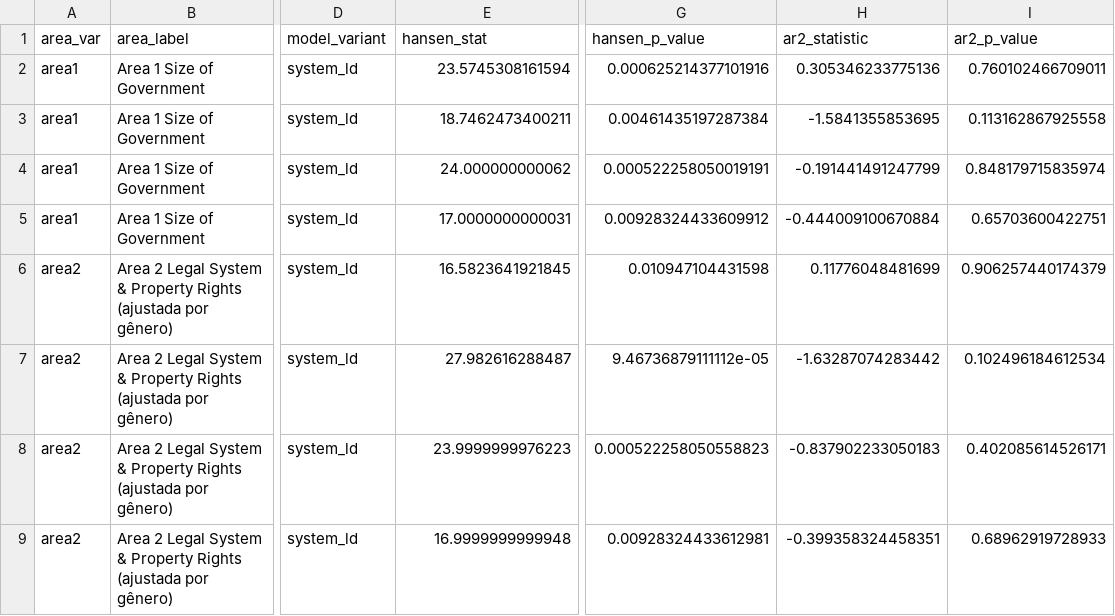
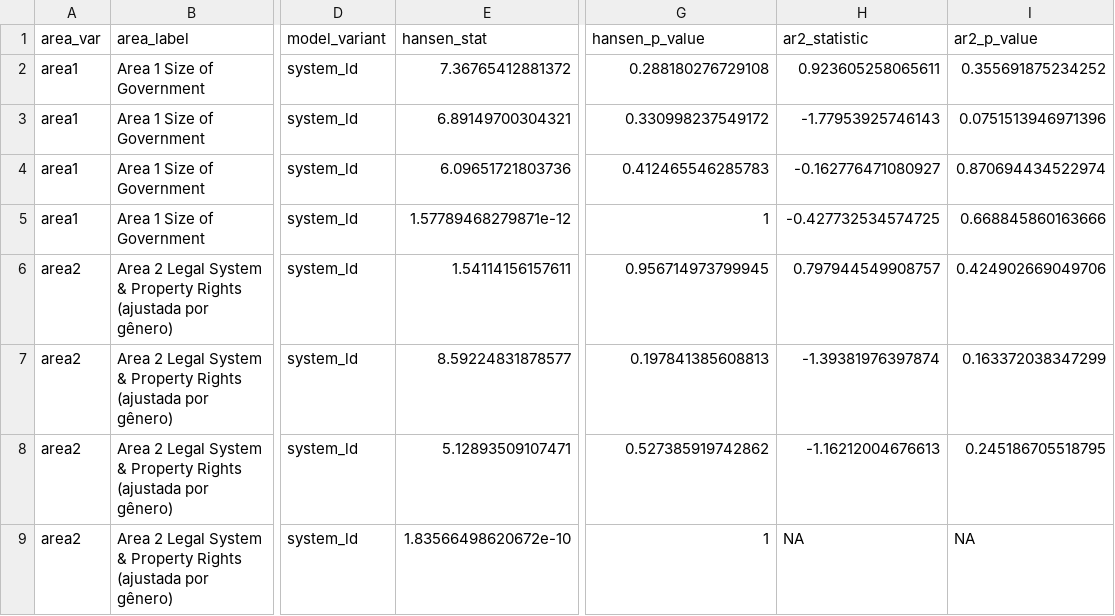
Before and after one commit to eltonjmarinho/artigo_macro_modelo-main, a CSV file: reports/gmm_system_models_income_areas_tests.csv, drawn as a sheet; only a part is shown, gaps mark what is left out; the diff covers the shown part only; the diff names each change by its address in the sheet, - before the commit and + after, or states it on an @@ line.

```diff
--- a/reports/gmm_system_models_income_areas_tests.csv
+++ b/reports/gmm_system_models_income_areas_tests.csv
-E2 (hansen_stat): 23.5745308161594
+E2 (hansen_stat): 7.36765412881372
-G2 (hansen_p_value): 0.000625214377101916
+G2 (hansen_p_value): 0.288180276729108
-H2 (ar2_statistic): 0.305346233775136
+H2 (ar2_statistic): 0.923605258065611
-I2 (ar2_p_value): 0.760102466709011
+I2 (ar2_p_value): 0.355691875234252
-E3 (hansen_stat): 18.7462473400211
+E3 (hansen_stat): 6.89149700304321
-G3 (hansen_p_value): 0.00461435197287384
+G3 (hansen_p_value): 0.330998237549172
-H3 (ar2_statistic): -1.5841355853695
+H3 (ar2_statistic): -1.77953925746143
-I3 (ar2_p_value): 0.113162867925558
+I3 (ar2_p_value): 0.0751513946971396
-E4 (hansen_stat): 24.000000000062
+E4 (hansen_stat): 6.09651721803736
-G4 (hansen_p_value): 0.000522258050019191
+G4 (hansen_p_value): 0.412465546285783
-H4 (ar2_statistic): -0.191441491247799
+H4 (ar2_statistic): -0.162776471080927
-I4 (ar2_p_value): 0.848179715835974
+I4 (ar2_p_value): 0.870694434522974
-E5 (hansen_stat): 17.0000000000031
+E5 (hansen_stat): 1.57789468279871e-12
-G5 (hansen_p_value): 0.00928324433609912
+G5 (hansen_p_value): 1
-H5 (ar2_statistic): -0.444009100670884
+H5 (ar2_statistic): -0.427732534574725
-I5 (ar2_p_value): 0.65703600422751
+I5 (ar2_p_value): 0.668845860163666
-E6 (hansen_stat): 16.5823641921845
+E6 (hansen_stat): 1.54114156157611
-G6 (hansen_p_value): 0.010947104431598
+G6 (hansen_p_value): 0.956714973799945
-H6 (ar2_statistic): 0.11776048481699
+H6 (ar2_statistic): 0.797944549908757
-I6 (ar2_p_value): 0.906257440174379
+I6 (ar2_p_value): 0.424902669049706
-E7 (hansen_stat): 27.982616288487
+E7 (hansen_stat): 8.59224831878577
-G7 (hansen_p_value): 9.46736879111112e-05
+G7 (hansen_p_value): 0.197841385608813
-H7 (ar2_statistic): -1.63287074283442
+H7 (ar2_statistic): -1.39381976397874
-I7 (ar2_p_value): 0.102496184612534
+I7 (ar2_p_value): 0.163372038347299
-E8 (hansen_stat): 23.9999999976223
+E8 (hansen_stat): 5.12893509107471
-G8 (hansen_p_value): 0.000522258050558823
+G8 (hansen_p_value): 0.527385919742862
-H8 (ar2_statistic): -0.837902233050183
+H8 (ar2_statistic): -1.16212004676613
-I8 (ar2_p_value): 0.402085614526171
+I8 (ar2_p_value): 0.245186705518795
-E9 (hansen_stat): 16.9999999999948
+E9 (hansen_stat): 1.83566498620672e-10
-G9 (hansen_p_value): 0.00928324433612981
+G9 (hansen_p_value): 1
-H9 (ar2_statistic): -0.399358324458351
+H9 (ar2_statistic): NA
-I9 (ar2_p_value): 0.68962919728933
+I9 (ar2_p_value): NA
```
Also changed, not shown: 1 removed row and 44 edited cells elsewhere in this file, reports/gmm_system_models_income.csv, reports/gmm_system_models_income_areas.csv, 1 other file.
